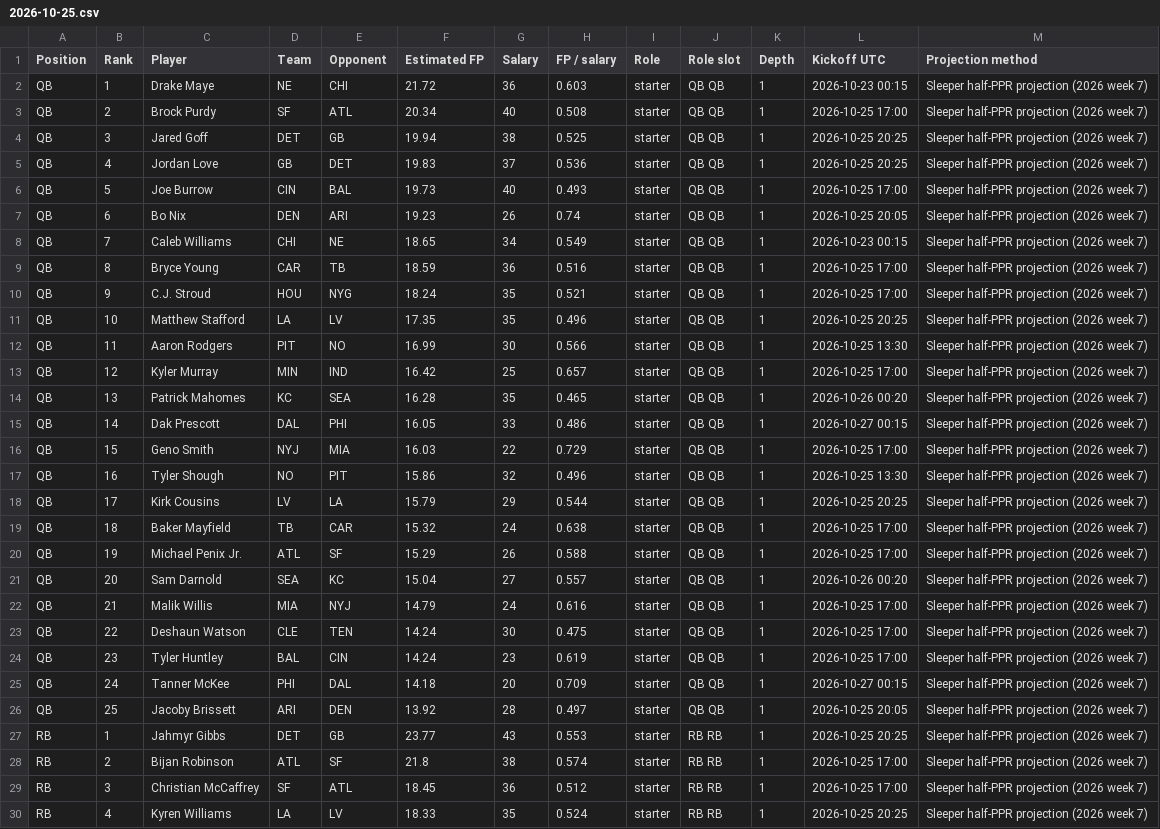
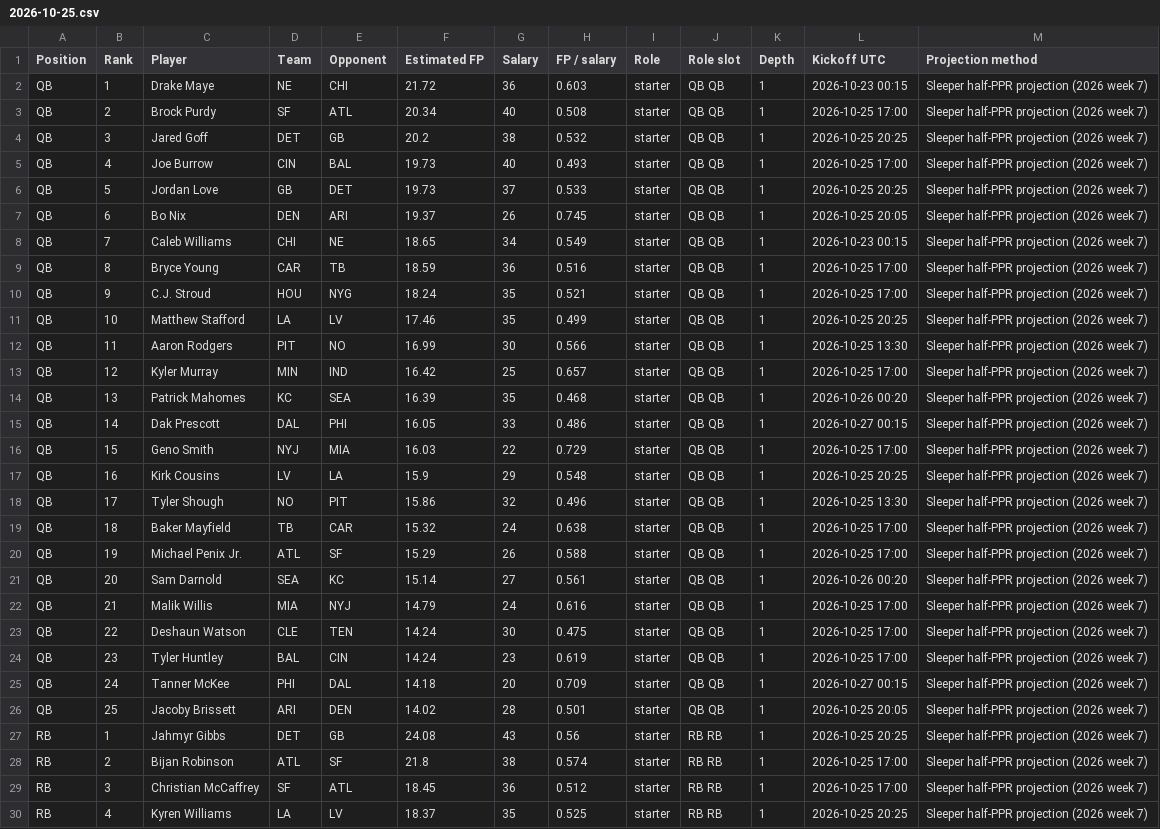
Before and after one commit to Dave356w/-nfl-top25-rankings, a CSV file: site/data/history/2026-10-25.csv, drawn as a sheet; only a part is shown; the diff covers the shown part only.

```diff
--- a/site/data/history/2026-10-25.csv
+++ b/site/data/history/2026-10-25.csv
@@ -3,6 +3,6 @@ QB,1,Drake Maye,NE,CHI,21.72,36,0.603,starter,QB QB,1,2026-10-23 00:15,Sleeper h
 QB,2,Brock Purdy,SF,ATL,20.34,40,0.508,starter,QB QB,1,2026-10-25 17:00,Sleeper half-PPR projection (2026 week 7)
-QB,3,Jared Goff,DET,GB,19.94,38,0.525,starter,QB QB,1,2026-10-25 20:25,Sleeper half-PPR projection (2026 week 7)
-QB,4,Jordan Love,GB,DET,19.83,37,0.536,starter,QB QB,1,2026-10-25 20:25,Sleeper half-PPR projection (2026 week 7)
-QB,5,Joe Burrow,CIN,BAL,19.73,40,0.493,starter,QB QB,1,2026-10-25 17:00,Sleeper half-PPR projection (2026 week 7)
-QB,6,Bo Nix,DEN,ARI,19.23,26,0.74,starter,QB QB,1,2026-10-25 20:05,Sleeper half-PPR projection (2026 week 7)
+QB,3,Jared Goff,DET,GB,20.2,38,0.532,starter,QB QB,1,2026-10-25 20:25,Sleeper half-PPR projection (2026 week 7)
+QB,4,Joe Burrow,CIN,BAL,19.73,40,0.493,starter,QB QB,1,2026-10-25 17:00,Sleeper half-PPR projection (2026 week 7)
+QB,5,Jordan Love,GB,DET,19.73,37,0.533,starter,QB QB,1,2026-10-25 20:25,Sleeper half-PPR projection (2026 week 7)
+QB,6,Bo Nix,DEN,ARI,19.37,26,0.745,starter,QB QB,1,2026-10-25 20:05,Sleeper half-PPR projection (2026 week 7)
 QB,7,Caleb Williams,CHI,NE,18.65,34,0.549,starter,QB QB,1,2026-10-23 00:15,Sleeper half-PPR projection (2026 week 7)
@@ -10,13 +10,13 @@ QB,8,Bryce Young,CAR,TB,18.59,36,0.516,starter,QB QB,1,2026-10-25 17:00,Sleeper
 QB,9,C.J. Stroud,HOU,NYG,18.24,35,0.521,starter,QB QB,1,2026-10-25 17:00,Sleeper half-PPR projection (2026 week 7)
-QB,10,Matthew Stafford,LA,LV,17.35,35,0.496,starter,QB QB,1,2026-10-25 20:25,Sleeper half-PPR projection (2026 week 7)
+QB,10,Matthew Stafford,LA,LV,17.46,35,0.499,starter,QB QB,1,2026-10-25 20:25,Sleeper half-PPR projection (2026 week 7)
 QB,11,Aaron Rodgers,PIT,NO,16.99,30,0.566,starter,QB QB,1,2026-10-25 13:30,Sleeper half-PPR projection (2026 week 7)
 QB,12,Kyler Murray,MIN,IND,16.42,25,0.657,starter,QB QB,1,2026-10-25 17:00,Sleeper half-PPR projection (2026 week 7)
-QB,13,Patrick Mahomes,KC,SEA,16.28,35,0.465,starter,QB QB,1,2026-10-26 00:20,Sleeper half-PPR projection (2026 week 7)
+QB,13,Patrick Mahomes,KC,SEA,16.39,35,0.468,starter,QB QB,1,2026-10-26 00:20,Sleeper half-PPR projection (2026 week 7)
 QB,14,Dak Prescott,DAL,PHI,16.05,33,0.486,starter,QB QB,1,2026-10-27 00:15,Sleeper half-PPR projection (2026 week 7)
 QB,15,Geno Smith,NYJ,MIA,16.03,22,0.729,starter,QB QB,1,2026-10-25 17:00,Sleeper half-PPR projection (2026 week 7)
-QB,16,Tyler Shough,NO,PIT,15.86,32,0.496,starter,QB QB,1,2026-10-25 13:30,Sleeper half-PPR projection (2026 week 7)
-QB,17,Kirk Cousins,LV,LA,15.79,29,0.544,starter,QB QB,1,2026-10-25 20:25,Sleeper half-PPR projection (2026 week 7)
+QB,16,Kirk Cousins,LV,LA,15.9,29,0.548,starter,QB QB,1,2026-10-25 20:25,Sleeper half-PPR projection (2026 week 7)
+QB,17,Tyler Shough,NO,PIT,15.86,32,0.496,starter,QB QB,1,2026-10-25 13:30,Sleeper half-PPR projection (2026 week 7)
 QB,18,Baker Mayfield,TB,CAR,15.32,24,0.638,starter,QB QB,1,2026-10-25 17:00,Sleeper half-PPR projection (2026 week 7)
 QB,19,Michael Penix Jr.,ATL,SF,15.29,26,0.588,starter,QB QB,1,2026-10-25 17:00,Sleeper half-PPR projection (2026 week 7)
-QB,20,Sam Darnold,SEA,KC,15.04,27,0.557,starter,QB QB,1,2026-10-26 00:20,Sleeper half-PPR projection (2026 week 7)
+QB,20,Sam Darnold,SEA,KC,15.14,27,0.561,starter,QB QB,1,2026-10-26 00:20,Sleeper half-PPR projection (2026 week 7)
 QB,21,Malik Willis,MIA,NYJ,14.79,24,0.616,starter,QB QB,1,2026-10-25 17:00,Sleeper half-PPR projection (2026 week 7)
@@ -25,6 +25,6 @@ QB,23,Tyler Huntley,BAL,CIN,14.24,23,0.619,starter,QB QB,1,2026-10-25 17:00,Slee
 QB,24,Tanner McKee,PHI,DAL,14.18,20,0.709,starter,QB QB,1,2026-10-27 00:15,Sleeper half-PPR projection (2026 week 7)
-QB,25,Jacoby Brissett,ARI,DEN,13.92,28,0.497,starter,QB QB,1,2026-10-25 20:05,Sleeper half-PPR projection (2026 week 7)
-RB,1,Jahmyr Gibbs,DET,GB,23.77,43,0.553,starter,RB RB,1,2026-10-25 20:25,Sleeper half-PPR projection (2026 week 7)
+QB,25,Jacoby Brissett,ARI,DEN,14.02,28,0.501,starter,QB QB,1,2026-10-25 20:05,Sleeper half-PPR projection (2026 week 7)
+RB,1,Jahmyr Gibbs,DET,GB,24.08,43,0.56,starter,RB RB,1,2026-10-25 20:25,Sleeper half-PPR projection (2026 week 7)
 RB,2,Bijan Robinson,ATL,SF,21.8,38,0.574,starter,RB RB,1,2026-10-25 17:00,Sleeper half-PPR projection (2026 week 7)
 RB,3,Christian McCaffrey,SF,ATL,18.45,36,0.512,starter,RB RB,1,2026-10-25 17:00,Sleeper half-PPR projection (2026 week 7)
-RB,4,Kyren Williams,LA,LV,18.33,35,0.524,starter,RB RB,1,2026-10-25 20:25,Sleeper half-PPR projection (2026 week 7)
+RB,4,Kyren Williams,LA,LV,18.37,35,0.525,starter,RB RB,1,2026-10-25 20:25,Sleeper half-PPR projection (2026 week 7)
```
Also changed, not shown: 3 added rows, 3 removed rows and 52 edited cells elsewhere in this file, site/data/latest.csv, site/data/lineup/history/2026-10-25.csv, 25 other files.
